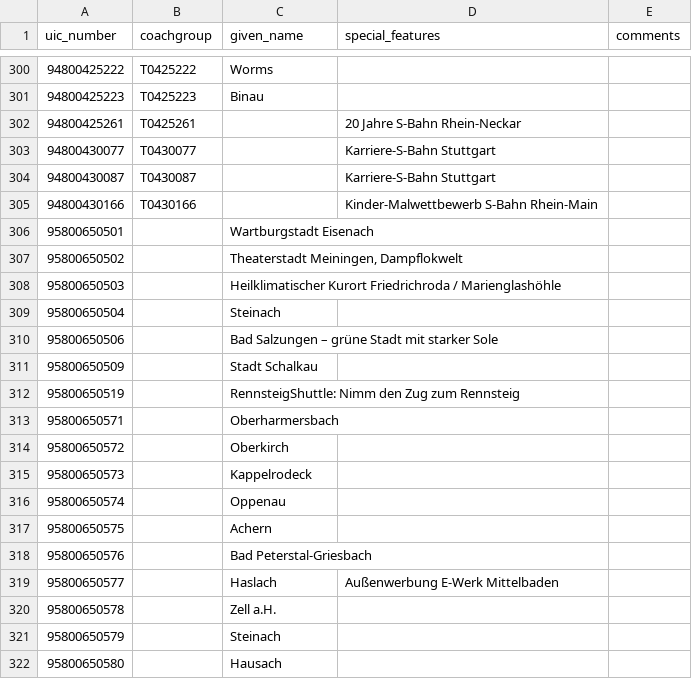
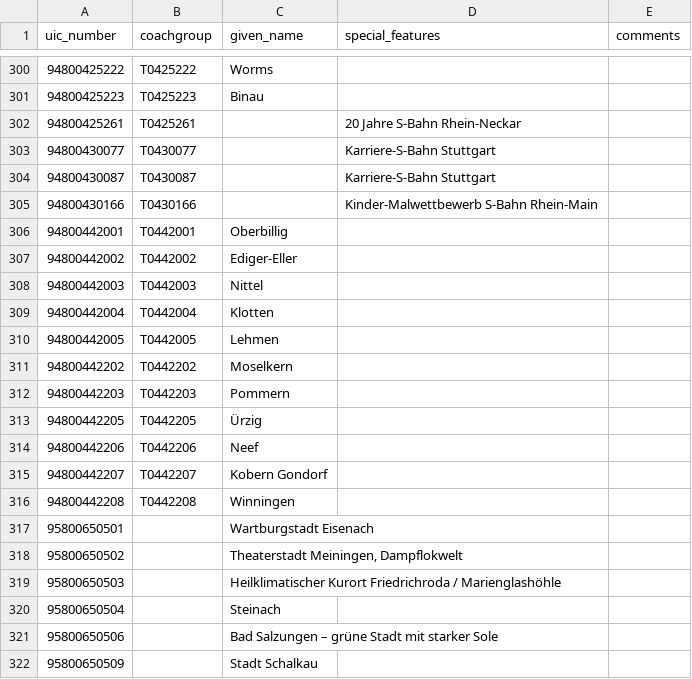
Before and after one commit to autinerd/baureihen-mapping, a CSV file: fahrzeuge.csv, drawn as a sheet; only a part is shown, gaps mark what is left out; the shorter side is filled out with more unchanged rows.

Commit message:
✨ Added names to multiple Hamster by DB Regio Mitte AG riding on Moselstrecke |- ❌ Sadly T0442204 missing currently

```diff
--- a/fahrzeuge.csv
+++ b/fahrzeuge.csv
@@ -305,2 +305,13 @@ uic_number;coachgroup;given_name;special_features;comments
 94800430166;T0430166;;Kinder-Malwettbewerb S-Bahn Rhein-Main;
+94800442001;T0442001;Oberbillig;;
+94800442002;T0442002;Ediger-Eller;;
+94800442003;T0442003;Nittel;;
+94800442004;T0442004;Klotten;;
+94800442005;T0442005;Lehmen;;
+94800442202;T0442202;Moselkern;;
+94800442203;T0442203;Pommern;;
+94800442205;T0442205;Ürzig;;
+94800442206;T0442206;Neef;;
+94800442207;T0442207;Kobern Gondorf;;
+94800442208;T0442208;Winningen;;
 95800650501;;Wartburgstadt Eisenach;;
```
